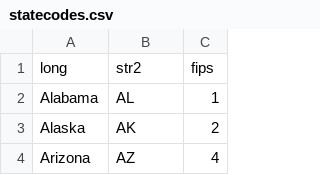
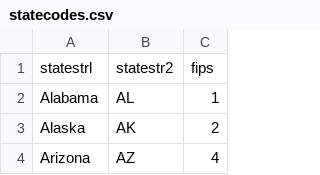
Before and after one commit to ArthurHowardMorris/statecodes, a CSV file: statecodes.csv, drawn as a sheet; only a part is shown.

Commit message:
update names

```diff
--- a/statecodes.csv
+++ b/statecodes.csv
@@ -1,2 +1,2 @@
-long,str2,fips
+statestrl,statestr2,fips
 Alabama,AL,1
```
